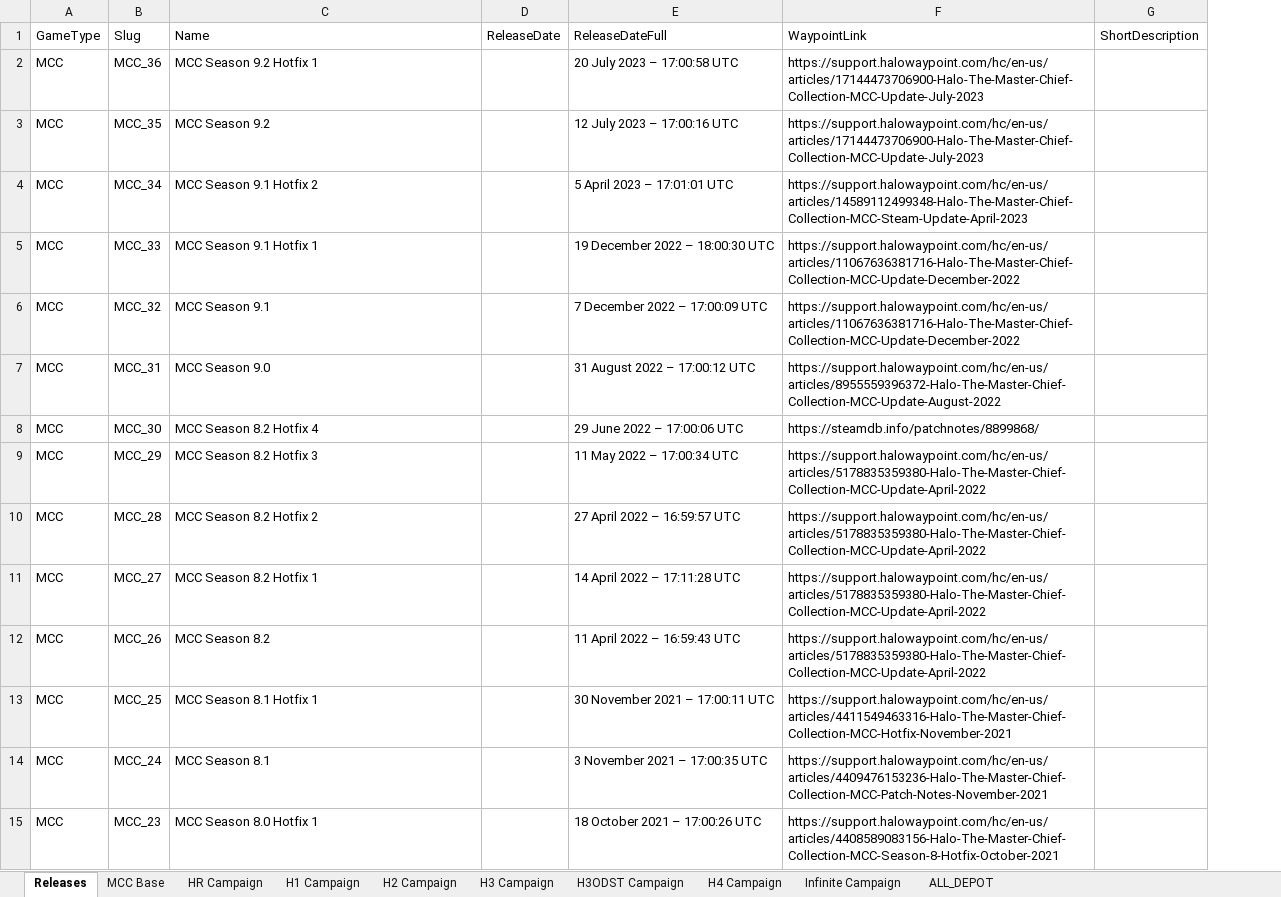
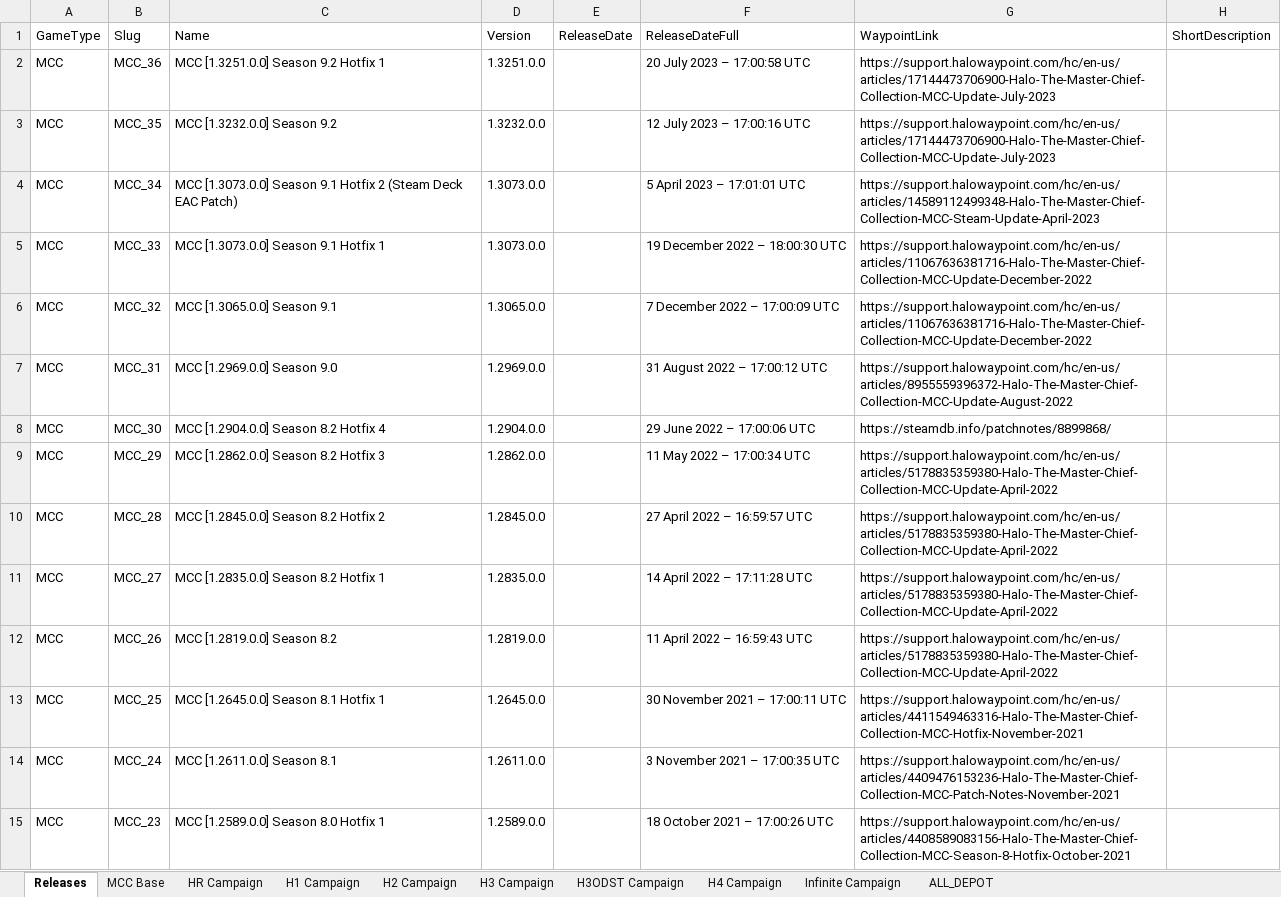
Before and after one commit to Scaless/HRDownpatch, an Excel workbook: ManifestDataSource.xlsx, sheet Releases, drawn as a sheet; only a part is shown; values as stored, in another font and other column widths than the file's, no borders; the diff covers the shown part only; the diff names each change by its address in the sheet, - before the commit and + after, or states it on an @@ line.

Commit message:
Update manifest with MCC internal versions

```diff
--- a/ManifestDataSource.xlsx (sheet Releases)
+++ b/ManifestDataSource.xlsx (sheet Releases)
+column D, rows 1-15: Version | 1.3251.0.0 | 1.3232.0.0 | 1.3073.0.0 | 1.3073.0.0 | 1.3065.0.0 | 1.2969.0.0 | 1.2904.0.0 | 1.2862.0.0 | 1.2845.0.0 | 1.2835.0.0 | 1.2819.0.0 | 1.2645.0.0 | 1.2611.0.0 | 1.2589.0.0
-C2: MCC Season 9.2 Hotfix 1
+C2: MCC [1.3251.0.0] Season 9.2 Hotfix 1
-C3: MCC Season 9.2
+C3: MCC [1.3232.0.0] Season 9.2
-C4: MCC Season 9.1 Hotfix 2
+C4: MCC [1.3073.0.0] Season 9.1 Hotfix 2 (Steam Deck EAC Patch)
-C5: MCC Season 9.1 Hotfix 1
+C5: MCC [1.3073.0.0] Season 9.1 Hotfix 1
-C6: MCC Season 9.1
+C6: MCC [1.3065.0.0] Season 9.1
-C7: MCC Season 9.0
+C7: MCC [1.2969.0.0] Season 9.0
-C8: MCC Season 8.2 Hotfix 4
+C8: MCC [1.2904.0.0] Season 8.2 Hotfix 4
-C9: MCC Season 8.2 Hotfix 3
+C9: MCC [1.2862.0.0] Season 8.2 Hotfix 3
-C10: MCC Season 8.2 Hotfix 2
+C10: MCC [1.2845.0.0] Season 8.2 Hotfix 2
-C11: MCC Season 8.2 Hotfix 1
+C11: MCC [1.2835.0.0] Season 8.2 Hotfix 1
-C12: MCC Season 8.2
+C12: MCC [1.2819.0.0] Season 8.2
-C13: MCC Season 8.1 Hotfix 1
+C13: MCC [1.2645.0.0] Season 8.1 Hotfix 1
-C14: MCC Season 8.1
+C14: MCC [1.2611.0.0] Season 8.1
-C15: MCC Season 8.0 Hotfix 1
+C15: MCC [1.2589.0.0] Season 8.0 Hotfix 1
```
Also changed, not shown: 22 edited cells elsewhere in this sheet, 1 other file.
